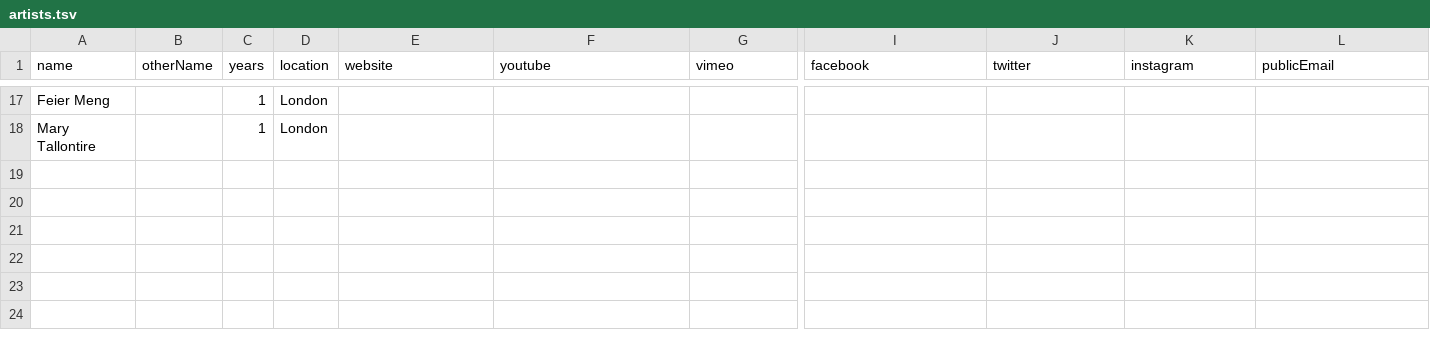
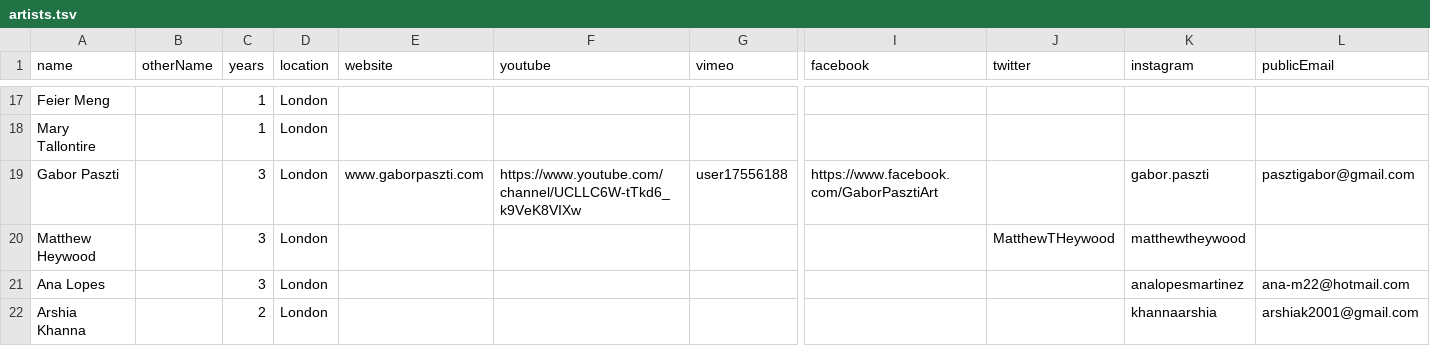
Before and after one commit to goldsmiths-computational-arts/third.goldcomparts.show, a TSV file: data/artists.tsv, drawn as a sheet; only a part is shown, gaps mark what is left out; rows hold the shown columns only; the diff names each change by its address in the sheet, - before the commit and + after, or states it on an @@ line.

```diff
--- a/data/artists.tsv
+++ b/data/artists.tsv
+row 19: Gabor Paszti |  | 3 | London | www.gaborpaszti.com | https://www.youtube.com/channel/UCLLC6W-tTkd6_k9VeK8VIXw | user17556188 | https://www.facebook.com/GaborPasztiArt |  | gabor.paszti | pasztigabor@gmail.com
+row 20: Matthew Heywood |  | 3 | London |  |  |  |  | MatthewTHeywood | matthewtheywood
+row 21: Ana Lopes |  | 3 | London |  |  |  |  |  | analopesmartinez | ana-m22@hotmail.com
+row 22: Arshia Khanna |  | 2 | London |  |  |  |  |  | khannaarshia | arshiak2001@gmail.com
```
Also changed, not shown: data/artworks.tsv, 3 other files.
